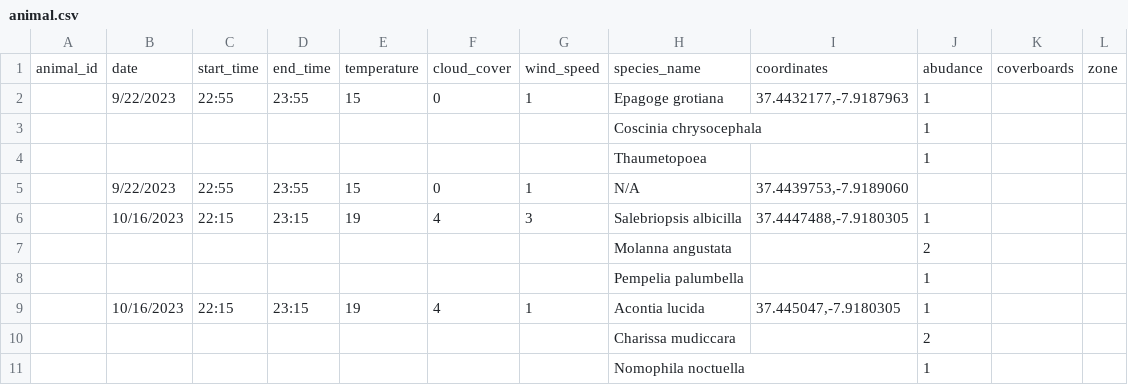
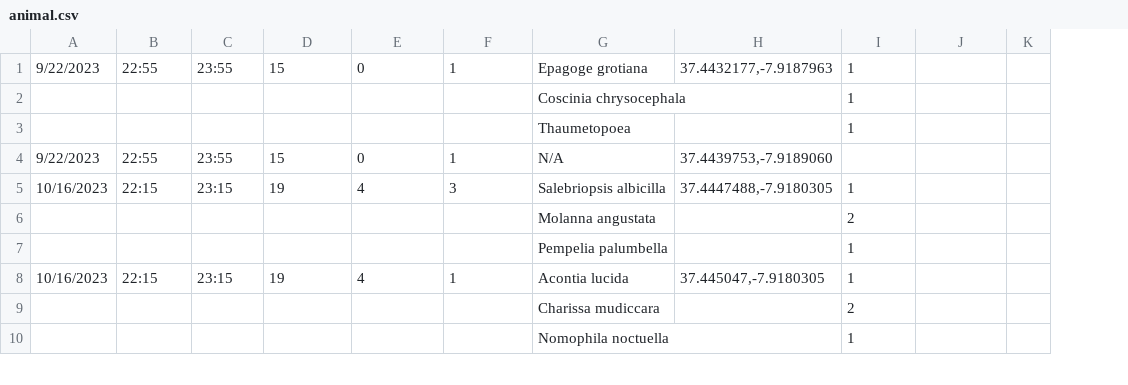
Before and after one commit to Wiemarp/apiqxote, a CSV file: ExceltoDatabase/animal.csv, drawn as a sheet; only a part is shown; removed rows and columns are numbered as before the commit, all else as after; the diff names each change by its address in the sheet, - before the commit and + after, or states it on an @@ line.

Commit message:
Update animal.csv

```diff
--- a/ExceltoDatabase/animal.csv
+++ b/ExceltoDatabase/animal.csv
-column A, empty
-row 1: animal_id | date | start_time | end_time | temperature | cloud_cover | wind_speed | species_name | coordinates | abudance | coverboards | zone
```
